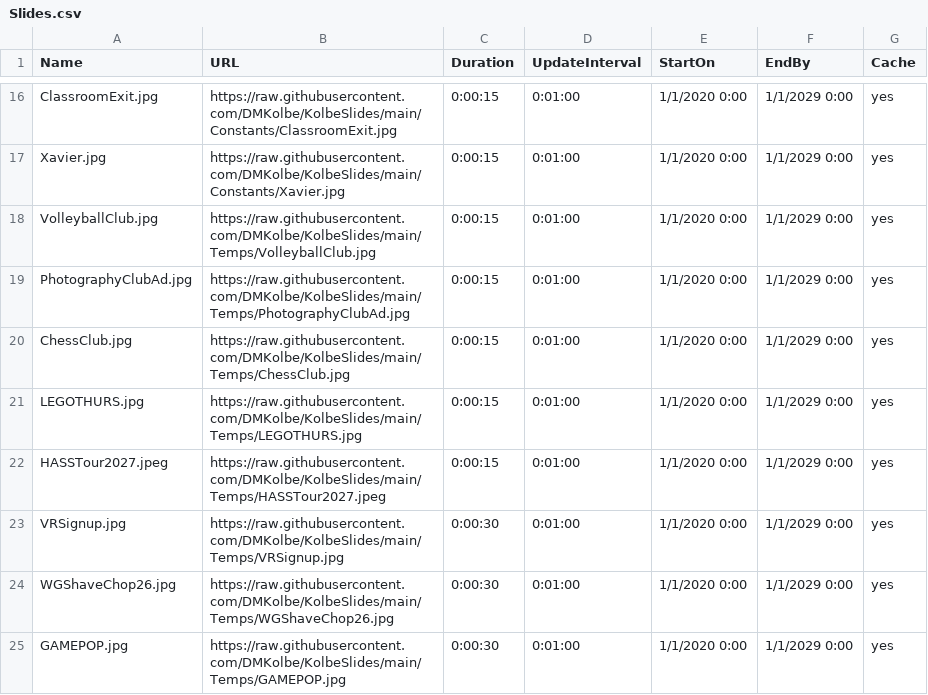
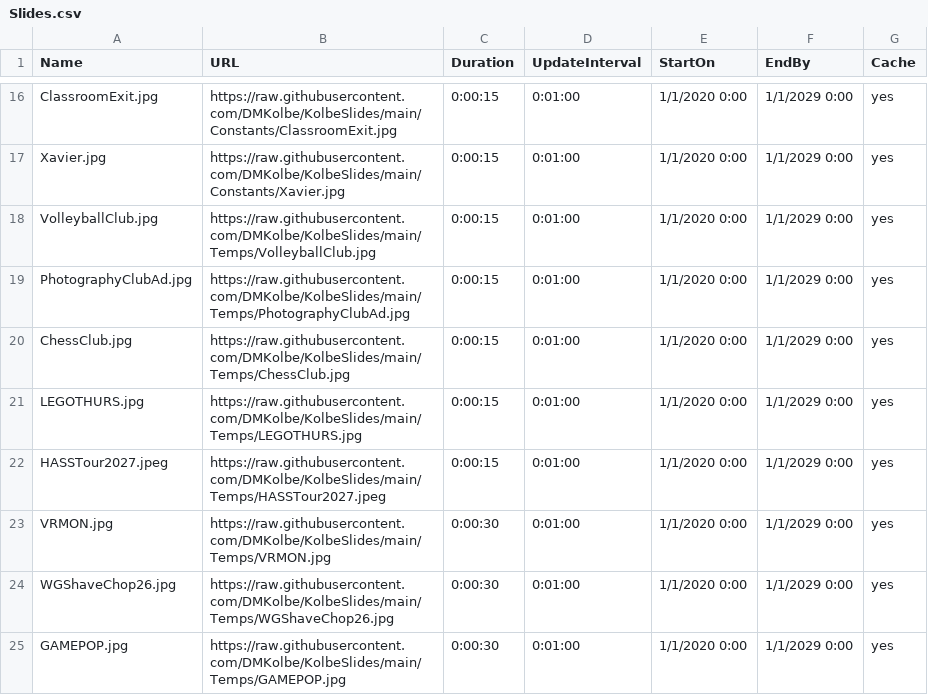
Before and after one commit to DMKolbe/KolbeSlides, a CSV file: Slides.csv, drawn as a sheet; only a part is shown, gaps mark what is left out.

Commit message:
Update Slides.csv

```diff
--- a/Slides.csv
+++ b/Slides.csv
@@ -22,3 +22,3 @@ LEGOTHURS.jpg,https://raw.githubusercontent.com/DMKolbe/KolbeSlides/main/Temps/L
 HASSTour2027.jpeg,https://raw.githubusercontent.com/DMKolbe/KolbeSlides/main/Temps/HASSTour2027.jpeg,0:00:15,0:01:00,1/1/2020 0:00,1/1/2029 0:00,yes
-VRSignup.jpg,https://raw.githubusercontent.com/DMKolbe/KolbeSlides/main/Temps/VRSignup.jpg,0:00:30,0:01:00,1/1/2020 0:00,1/1/2029 0:00,yes
+VRMON.jpg,https://raw.githubusercontent.com/DMKolbe/KolbeSlides/main/Temps/VRMON.jpg,0:00:30,0:01:00,1/1/2020 0:00,1/1/2029 0:00,yes
 WGShaveChop26.jpg,https://raw.githubusercontent.com/DMKolbe/KolbeSlides/main/Temps/WGShaveChop26.jpg,0:00:30,0:01:00,1/1/2020 0:00,1/1/2029 0:00,yes
```
